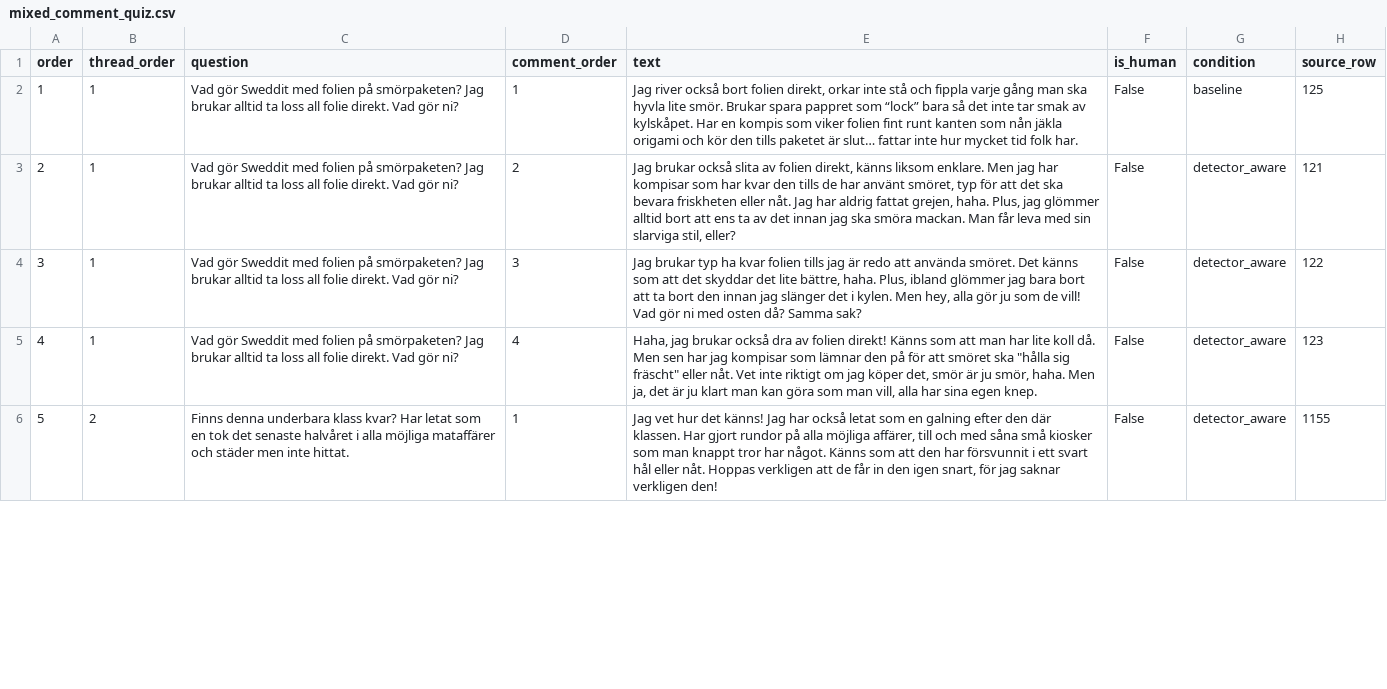
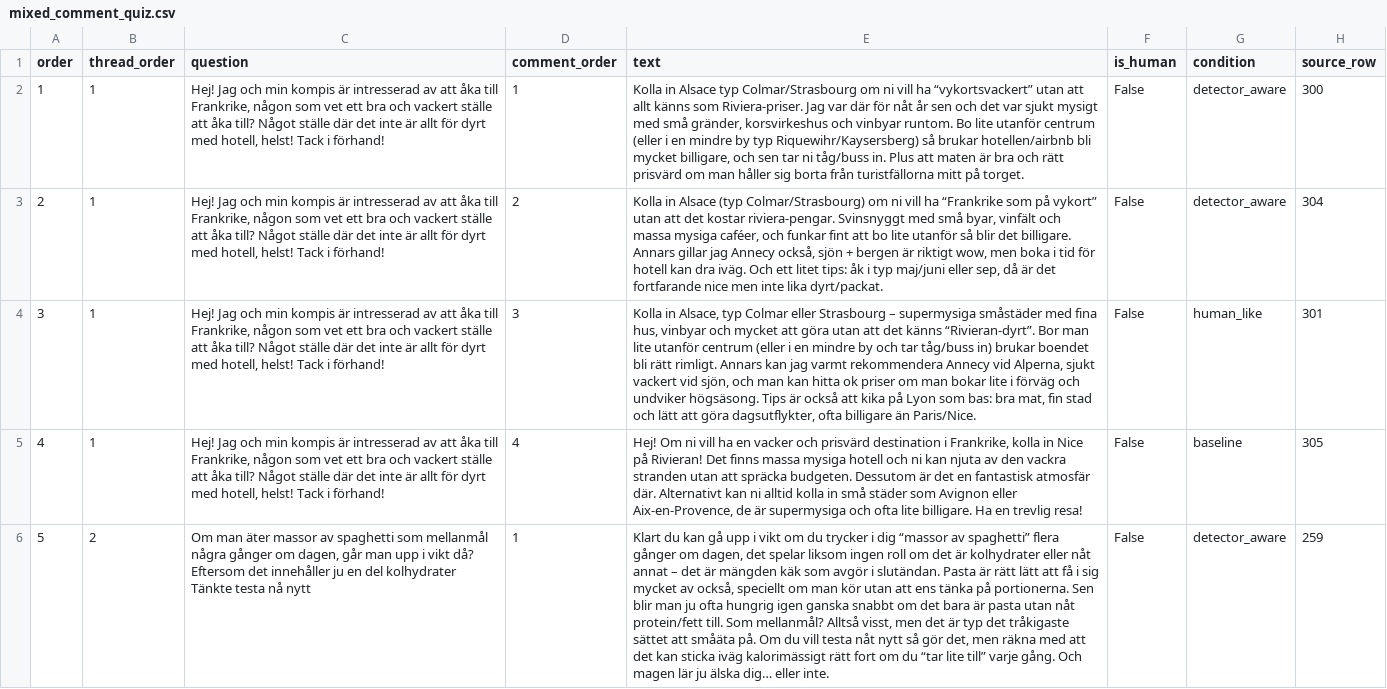
Before and after one commit to ginawelsh/masters_thesis, a CSV file: src/3_ai_detection_scripts/mixed_comment_quiz.csv, drawn as a sheet; only a part is shown; the diff covers the shown part only; the diff names each change by its address in the sheet, - before the commit and + after, or states it on an @@ line.

```diff
--- a/src/3_ai_detection_scripts/mixed_comment_quiz.csv
+++ b/src/3_ai_detection_scripts/mixed_comment_quiz.csv
-C2:C5 (question): Vad gör Sweddit med folien på smörpaketen? Jag brukar alltid ta loss all folie direkt. Vad gör ni?
+C2:C5 (question): Hej! Jag och min kompis är intresserad av att åka till Frankrike, någon som vet ett bra och vackert ställe att åka till? Något ställe där det inte är allt för dyrt med hotell, helst! Tack i förhand!
-E2 (text): Jag river också bort folien direkt, orkar inte stå och fippla varje gång man ska hyvla lite smör. Brukar spara pappret som “lock” bara så det inte tar smak av kylskåpet. Har en kompis som viker folien fint runt kanten som nån jäkla origami och kör den tills paketet är slut… fattar inte hur mycket tid folk har.
+E2 (text): Kolla in Alsace typ Colmar/Strasbourg om ni vill ha “vykortsvackert” utan att allt känns som Riviera-priser. Jag var där för nåt år sen och det var sjukt mysigt med små gränder, korsvirkeshus och vinbyar runtom. Bo lite utanför centrum (eller i en mindre by typ Riquewihr/Kaysersberg) så brukar hotellen/airbnb bli mycket billigare, och sen tar ni tåg/buss in. Plus att maten är bra och rätt prisvärd om man håller sig borta från turistfällorna mitt på torget.
-G2 (condition): baseline
+G2 (condition): detector_aware
-H2 (source_row): 125
+H2 (source_row): 300
-E3 (text): Jag brukar också slita av folien direkt, känns liksom enklare. Men jag har kompisar som har kvar den tills de har använt smöret, typ för att det ska bevara friskheten eller nåt. Jag har aldrig fattat grejen, haha. Plus, jag glömmer alltid bort att ens ta av det innan jag ska smöra mackan. Man får leva med sin slarviga stil, eller?
+E3 (text): Kolla in Alsace (typ Colmar/Strasbourg) om ni vill ha “Frankrike som på vykort” utan att det kostar riviera-pengar. Svinsnyggt med små byar, vinfält och massa mysiga caféer, och funkar fint att bo lite utanför så blir det billigare. Annars gillar jag Annecy också, sjön + bergen är riktigt wow, men boka i tid för hotell kan dra iväg. Och ett litet tips: åk i typ maj/juni eller sep, då är det fortfarande nice men inte lika dyrt/packat.
-H3 (source_row): 121
+H3 (source_row): 304
-E4 (text): Jag brukar typ ha kvar folien tills jag är redo att använda smöret. Det känns som att det skyddar det lite bättre, haha. Plus, ibland glömmer jag bara bort att ta bort den innan jag slänger det i kylen. Men hey, alla gör ju som de vill! Vad gör ni med osten då? Samma sak?
+E4 (text): Kolla in Alsace, typ Colmar eller Strasbourg – supermysiga småstäder med fina hus, vinbyar och mycket att göra utan att det känns “Rivieran-dyrt”. Bor man lite utanför centrum (eller i en mindre by och tar tåg/buss in) brukar boendet bli rätt rimligt. Annars kan jag varmt rekommendera Annecy vid Alperna, sjukt vackert vid sjön, och man kan hitta ok priser om man bokar lite i förväg och undviker högsäsong. Tips är också att kika på Lyon som bas: bra mat, fin stad och lätt att göra dagsutflykter, ofta billigare än Paris/Nice.
-G4 (condition): detector_aware
+G4 (condition): human_like
-H4 (source_row): 122
+H4 (source_row): 301
-E5 (text): Haha, jag brukar också dra av folien direkt! Känns som att man har lite koll då. Men sen har jag kompisar som lämnar den på för att smöret ska "hålla sig fräscht" eller nåt. Vet inte riktigt om jag köper det, smör är ju smör, haha. Men ja, det är ju klart man kan göra som man vill, alla har sina egen knep.
+E5 (text): Hej! Om ni vill ha en vacker och prisvärd destination i Frankrike, kolla in Nice på Rivieran! Det finns massa mysiga hotell och ni kan njuta av den vackra stranden utan att spräcka budgeten. Dessutom är det en fantastisk atmosfär där. Alternativt kan ni alltid kolla in små städer som Avignon eller Aix-en-Provence, de är supermysiga och ofta lite billigare. Ha en trevlig resa!
-G5 (condition): detector_aware
+G5 (condition): baseline
-H5 (source_row): 123
+H5 (source_row): 305
-C6 (question): Finns denna underbara klass kvar? Har letat som en tok det senaste halvåret i alla möjliga mataffärer och städer men inte hittat.
+C6 (question): Om man äter massor av spaghetti som mellanmål några gånger om dagen, går man upp i vikt då? Eftersom det innehåller ju en del kolhydrater Tänkte testa nå nytt
-E6 (text): Jag vet hur det känns! Jag har också letat som en galning efter den där klassen. Har gjort rundor på alla möjliga affärer, till och med såna små kiosker som man knappt tror har något. Känns som att den har försvunnit i ett svart hål eller nåt. Hoppas verkligen att de får in den igen snart, för jag saknar verkligen den!
+E6 (text): Klart du kan gå upp i vikt om du trycker i dig “massor av spaghetti” flera gånger om dagen, det spelar liksom ingen roll om det är kolhydrater eller nåt annat – det är mängden käk som avgör i slutändan. Pasta är rätt lätt att få i sig mycket av också, speciellt om man kör utan att ens tänka på portionerna. Sen blir man ju ofta hungrig igen ganska snabbt om det bara är pasta utan nåt protein/fett till. Som mellanmål? Alltså visst, men det är typ det tråkigaste sättet att småäta på. Om du vill testa nåt nytt så gör det, men räkna med att det kan sticka iväg kalorimässigt rätt fort om du “tar lite till” varje gång. Och magen lär ju älska dig… eller inte.
-H6 (source_row): 1155
+H6 (source_row): 259
```
Also changed, not shown: 155 edited cells elsewhere in this file, 1 other file.
